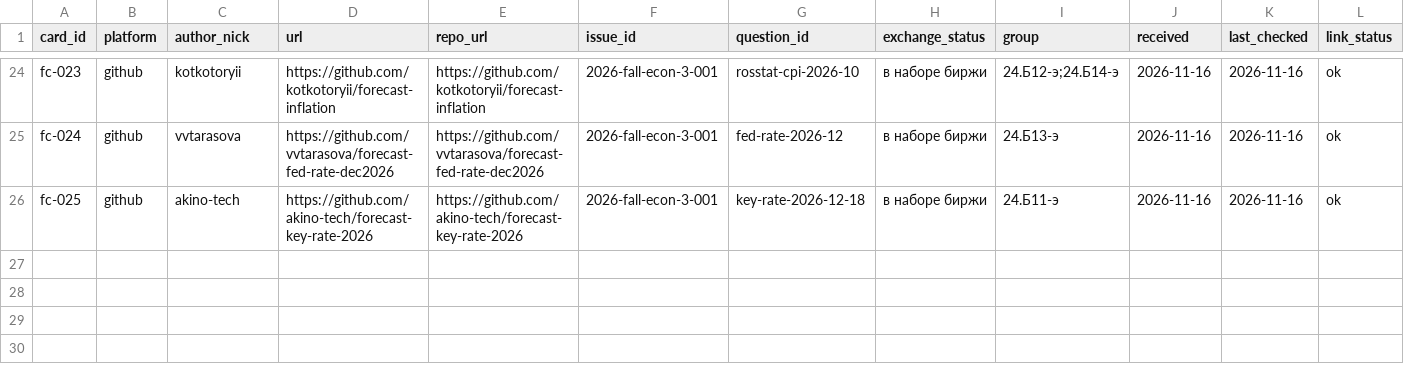
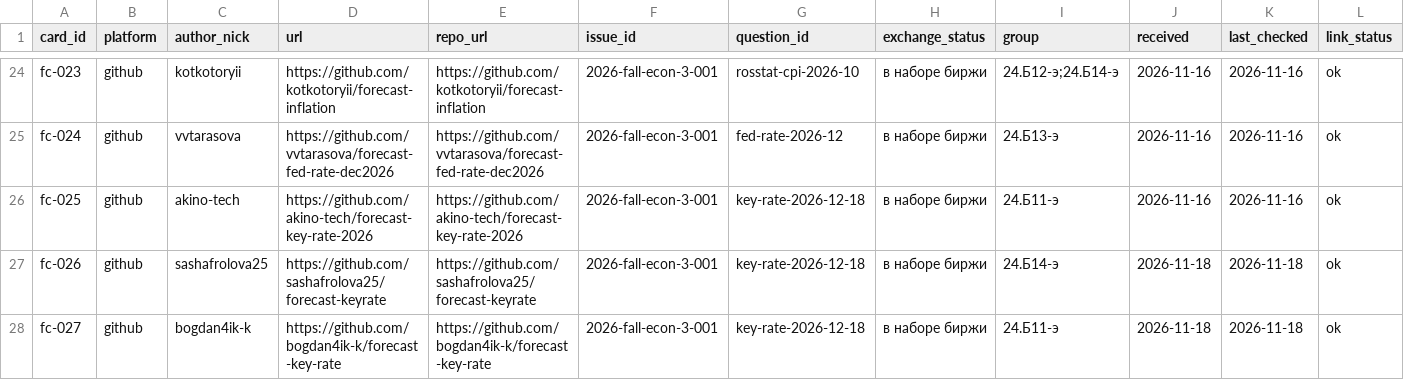
Before and after one commit to SPBUEcon/econ-library, a CSV file: assignments/forecast-cards/registry.csv, drawn as a sheet; only a part is shown, gaps mark what is left out; rows hold the shown columns only; the diff names each change by its address in the sheet, - before the commit and + after, or states it on an @@ line.

```diff
--- a/assignments/forecast-cards/registry.csv
+++ b/assignments/forecast-cards/registry.csv
+row 27: fc-026 | github | sashafrolova25 | https://github.com/sashafrolova25/forecast-keyrate | https://github.com/sashafrolova25/forecast-keyrate | 2026-fall-econ-3-001 | key-rate-2026-12-18 | в наборе биржи | 24.Б14-э | 2026-11-18 | 2026-11-18 | ok
+row 28: fc-027 | github | bogdan4ik-k | https://github.com/bogdan4ik-k/forecast-key-rate | https://github.com/bogdan4ik-k/forecast-key-rate | 2026-fall-econ-3-001 | key-rate-2026-12-18 | в наборе биржи | 24.Б11-э | 2026-11-18 | 2026-11-18 | ok
```
